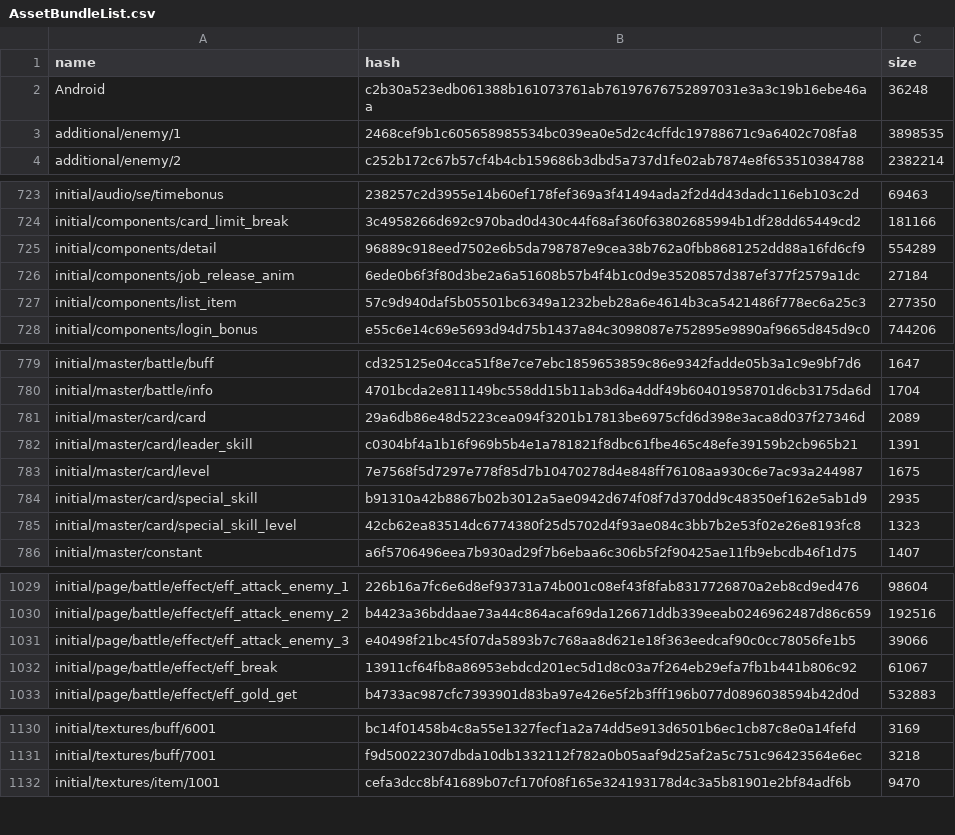
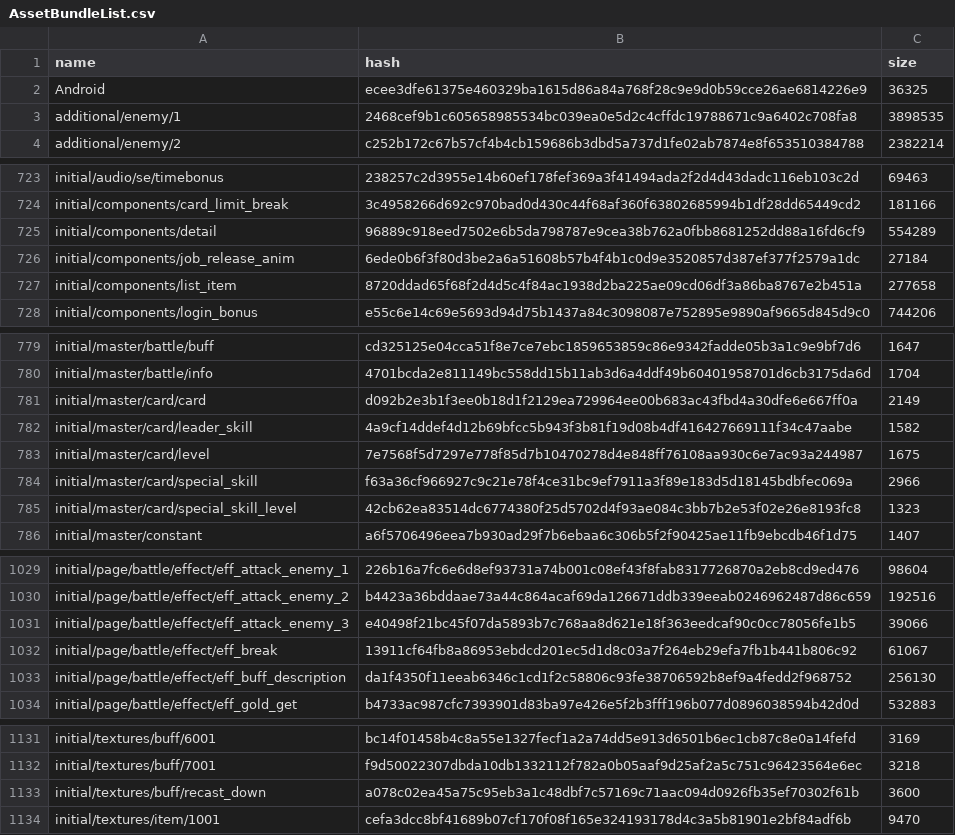
Before and after one commit to onederappli/SF_AB_Android, a CSV file: 100/AssetBundleList.csv, drawn as a sheet; only a part is shown, gaps mark what is left out.

```diff
--- a/100/AssetBundleList.csv
+++ b/100/AssetBundleList.csv
@@ -1,3 +1,3 @@
 name,hash,size
-Android,c2b30a523edb061388b161073761ab76197676752897031e3a3c19b16ebe46aa,36248
+Android,ecee3dfe61375e460329ba1615d86a84a768f28c9e9d0b59cce26ae6814226e9,36325
 additional/enemy/1,2468cef9b1c605658985534bc039ea0e5d2c4cffdc19788671c9a6402c708fa8,3898535
@@ -726,3 +726,3 @@ initial/components/detail,96889c918eed7502e6b5da798787e9cea38b762a0fbb8681252dd8
 initial/components/job_release_anim,6ede0b6f3f80d3be2a6a51608b57b4f4b1c0d9e3520857d387ef377f2579a1dc,27184
-initial/components/list_item,57c9d940daf5b05501bc6349a1232beb28a6e4614b3ca5421486f778ec6a25c3,277350
+initial/components/list_item,8720ddad65f68f2d4d5c4f84ac1938d2ba225ae09cd06df3a86ba8767e2b451a,277658
 initial/components/login_bonus,e55c6e14c69e5693d94d75b1437a84c3098087e752895e9890af9665d845d9c0,744206
@@ -780,6 +780,6 @@ initial/master/battle/buff,cd325125e04cca51f8e7ce7ebc1859653859c86e9342fadde05b3
 initial/master/battle/info,4701bcda2e811149bc558dd15b11ab3d6a4ddf49b60401958701d6cb3175da6d,1704
-initial/master/card/card,29a6db86e48d5223cea094f3201b17813be6975cfd6d398e3aca8d037f27346d,2089
-initial/master/card/leader_skill,c0304bf4a1b16f969b5b4e1a781821f8dbc61fbe465c48efe39159b2cb965b21,1391
+initial/master/card/card,d092b2e3b1f3ee0b18d1f2129ea729964ee00b683ac43fbd4a30dfe6e667ff0a,2149
+initial/master/card/leader_skill,4a9cf14ddef4d12b69bfcc5b943f3b81f19d08b4df416427669111f34c47aabe,1582
 initial/master/card/level,7e7568f5d7297e778f85d7b10470278d4e848ff76108aa930c6e7ac93a244987,1675
-initial/master/card/special_skill,b91310a42b8867b02b3012a5ae0942d674f08f7d370dd9c48350ef162e5ab1d9,2935
+initial/master/card/special_skill,f63a36cf966927c9c21e78f4ce31bc9ef7911a3f89e183d5d18145bdbfec069a,2966
 initial/master/card/special_skill_level,42cb62ea83514dc6774380f25d5702d4f93ae084c3bb7b2e53f02e26e8193fc8,1323
@@ -1032,2 +1032,3 @@ initial/page/battle/effect/eff_attack_enemy_3,e40498f21bc45f07da5893b7c768aa8d62
 initial/page/battle/effect/eff_break,13911cf64fb8a86953ebdcd201ec5d1d8c03a7f264eb29efa7fb1b441b806c92,61067
+initial/page/battle/effect/eff_buff_description,da1f4350f11eeab6346c1cd1f2c58806c93fe38706592b8ef9a4fedd2f968752,256130
 initial/page/battle/effect/eff_gold_get,b4733ac987cfc7393901d83ba97e426e5f2b3fff196b077d0896038594b42d0d,532883
@@ -1131,2 +1132,3 @@ initial/textures/buff/6001,bc14f01458b4c8a55e1327fecf1a2a74dd5e913d6501b6ec1cb87
 initial/textures/buff/7001,f9d50022307dbda10db1332112f782a0b05aaf9d25af2a5c751c96423564e6ec,3218
+initial/textures/buff/recast_down,a078c02ea45a75c95eb3a1c48dbf7c57169c71aac094d0926fb35ef70302f61b,3600
 initial/textures/item/1001,cefa3dcc8bf41689b07cf170f08f165e324193178d4c3a5b81901e2bf84adf6b,9470
```
Also changed, not shown: 7 other files.
